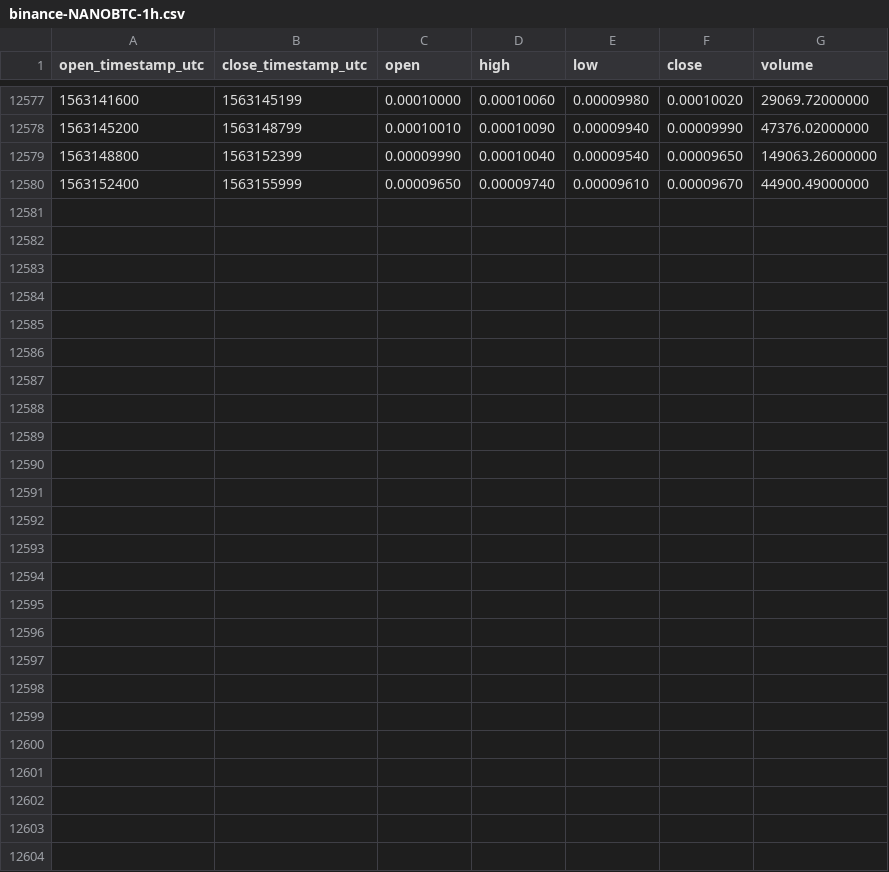
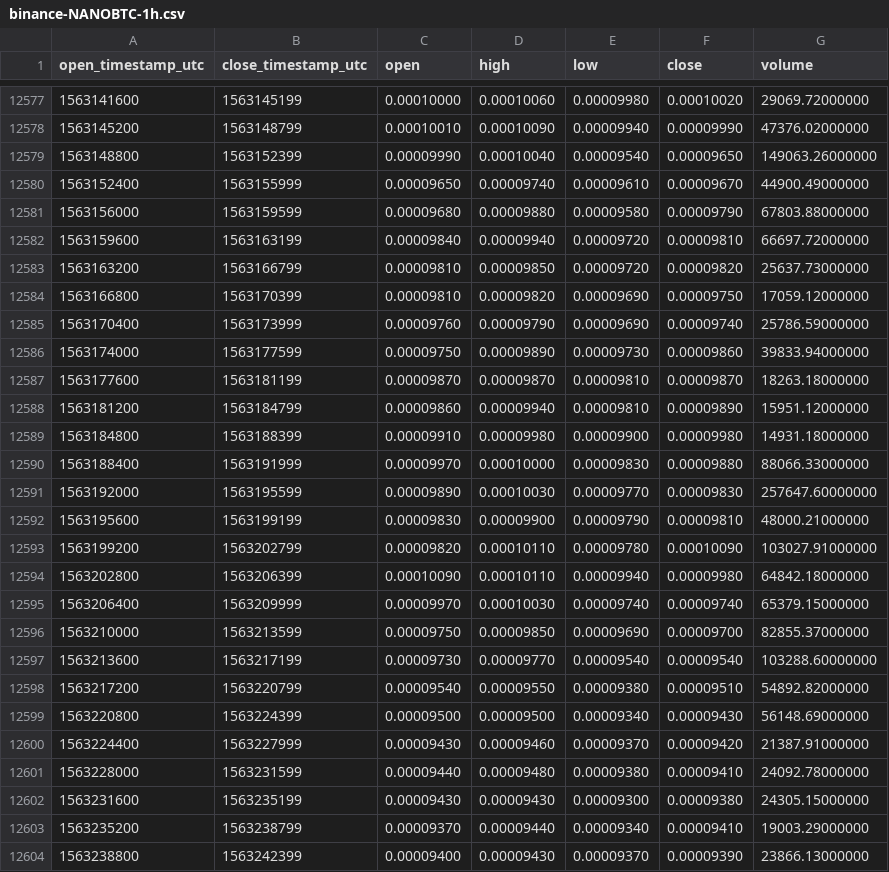
Before and after one commit to cryptobigbro/binance-NANOBTC, a CSV file: binance-NANOBTC-1h.csv, drawn as a sheet; only a part is shown, gaps mark what is left out.

Commit message:
Update OHLCV data.

```diff
--- a/binance-NANOBTC-1h.csv
+++ b/binance-NANOBTC-1h.csv
@@ -12580 +12580,25 @@ open_timestamp_utc,close_timestamp_utc,open,high,low,close,volume
 1563152400,1563155999,0.00009650,0.00009740,0.00009610,0.00009670,44900.49000000
+1563156000,1563159599,0.00009680,0.00009880,0.00009580,0.00009790,67803.88000000
+1563159600,1563163199,0.00009840,0.00009940,0.00009720,0.00009810,66697.72000000
+1563163200,1563166799,0.00009810,0.00009850,0.00009720,0.00009820,25637.73000000
+1563166800,1563170399,0.00009810,0.00009820,0.00009690,0.00009750,17059.12000000
+1563170400,1563173999,0.00009760,0.00009790,0.00009690,0.00009740,25786.59000000
+1563174000,1563177599,0.00009750,0.00009890,0.00009730,0.00009860,39833.94000000
+1563177600,1563181199,0.00009870,0.00009870,0.00009810,0.00009870,18263.18000000
+1563181200,1563184799,0.00009860,0.00009940,0.00009810,0.00009890,15951.12000000
+1563184800,1563188399,0.00009910,0.00009980,0.00009900,0.00009980,14931.18000000
+1563188400,1563191999,0.00009970,0.00010000,0.00009830,0.00009880,88066.33000000
+1563192000,1563195599,0.00009890,0.00010030,0.00009770,0.00009830,257647.60000000
+1563195600,1563199199,0.00009830,0.00009900,0.00009790,0.00009810,48000.21000000
+1563199200,1563202799,0.00009820,0.00010110,0.00009780,0.00010090,103027.91000000
+1563202800,1563206399,0.00010090,0.00010110,0.00009940,0.00009980,64842.18000000
+1563206400,1563209999,0.00009970,0.00010030,0.00009740,0.00009740,65379.15000000
+1563210000,1563213599,0.00009750,0.00009850,0.00009690,0.00009700,82855.37000000
+1563213600,1563217199,0.00009730,0.00009770,0.00009540,0.00009540,103288.60000000
+1563217200,1563220799,0.00009540,0.00009550,0.00009380,0.00009510,54892.82000000
+1563220800,1563224399,0.00009500,0.00009500,0.00009340,0.00009430,56148.69000000
+1563224400,1563227999,0.00009430,0.00009460,0.00009370,0.00009420,21387.91000000
+1563228000,1563231599,0.00009440,0.00009480,0.00009380,0.00009410,24092.78000000
+1563231600,1563235199,0.00009430,0.00009430,0.00009300,0.00009380,24305.15000000
+1563235200,1563238799,0.00009370,0.00009440,0.00009340,0.00009410,19003.29000000
+1563238800,1563242399,0.00009400,0.00009430,0.00009370,0.00009390,23866.13000000
```
Also changed, not shown: binance-NANOBTC-1d.csv.
